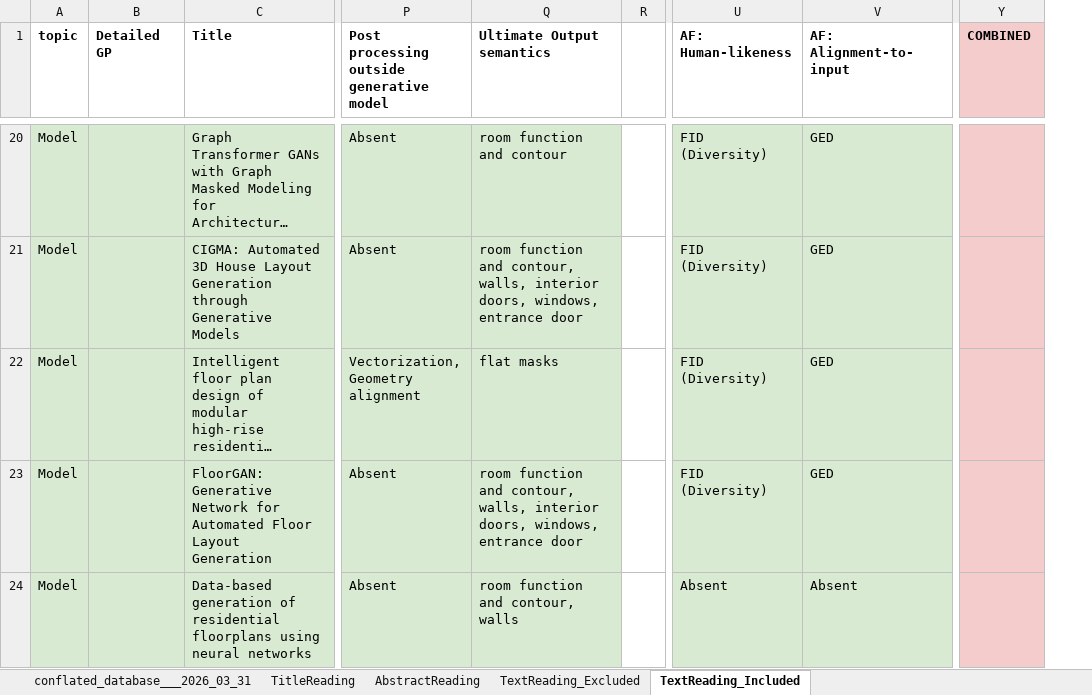
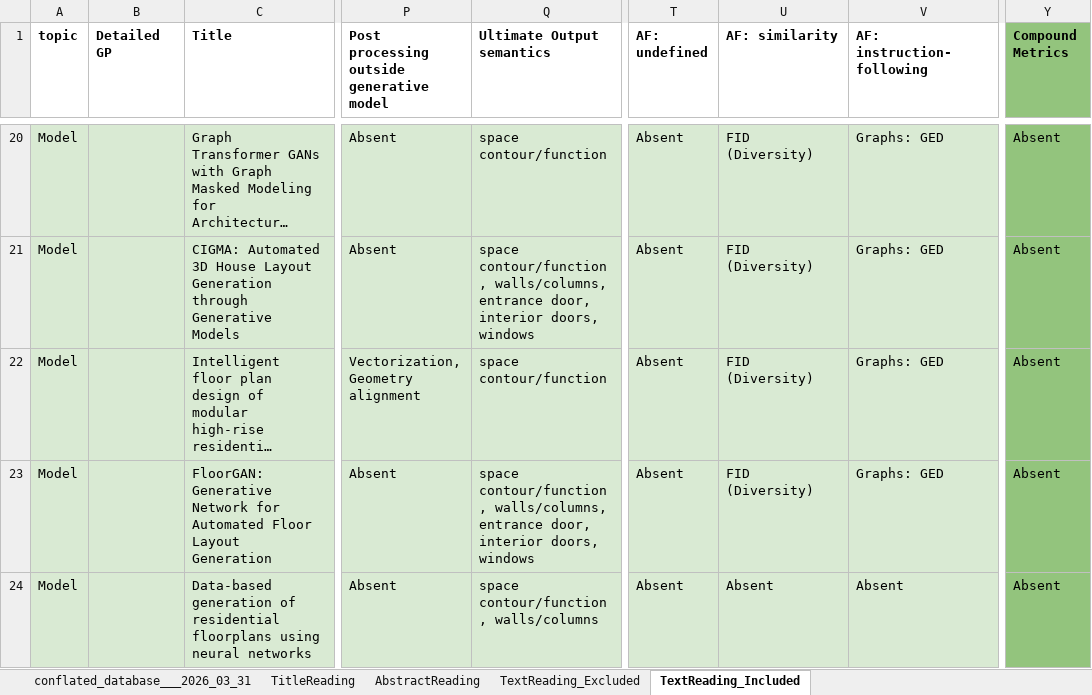
Before and after one commit to gal-dmitry/SystematicReview, an Excel workbook: data/src/conflated_database___2026_03_31__11_14_35.xlsx, sheet TextReading_Included, drawn as a sheet; only a part is shown, gaps mark what is left out; long unchanged cells end in …; values as stored, in another font and other column widths than the file's, no borders; charts and pictures not drawn; removed rows and columns are numbered as before the commit, all else as after; the diff covers the shown part only; the diff names each change by its address in the sheet, - before the commit and + after, or states it on an @@ line.

Commit message:
input/output

```diff
--- a/data/src/conflated_database___2026_03_31__11_14_35.xlsx (sheet TextReading_Included)
+++ b/data/src/conflated_database___2026_03_31__11_14_35.xlsx (sheet TextReading_Included)
-column R, empty
+column T (AF: undefined), rows 20-24: all Absent
-U1: AF: Human-likeness
+U1: AF: similarity
-V1: AF: Alignment-to-input
+V1: AF: instruction-following
-Y1: COMBINED
+Y1: Compound Metrics
-Y1:Y24 fill: #F4CCCC
+Y1:Y24 fill: #93C47D
-Q20 (Ultimate Output semantics): room function and contour
+Q20 (Ultimate Output semantics): space contour/function
-V20:V23 (AF: instruction-following): GED
+V20:V23 (AF: instruction-following): Graphs: GED
-Y20:Y24 (Compound Metrics): (empty)
+Y20:Y24 (Compound Metrics): Absent
-Q21 (Ultimate Output semantics): room function and contour, walls, interior doors, windows, entrance door
+Q21 (Ultimate Output semantics): space contour/function, walls/columns, entrance door, interior doors, windows
-Q22 (Ultimate Output semantics): flat masks
+Q22 (Ultimate Output semantics): space contour/function
-Q23 (Ultimate Output semantics): room function and contour, walls, interior doors, windows, entrance door
+Q23 (Ultimate Output semantics): space contour/function, walls/columns, entrance door, interior doors, windows
-Q24 (Ultimate Output semantics): room function and contour, walls
+Q24 (Ultimate Output semantics): space contour/function, walls/columns
```
Also changed, not shown: 203 edited cells and cell formats elsewhere in this sheet, 7 other files.
